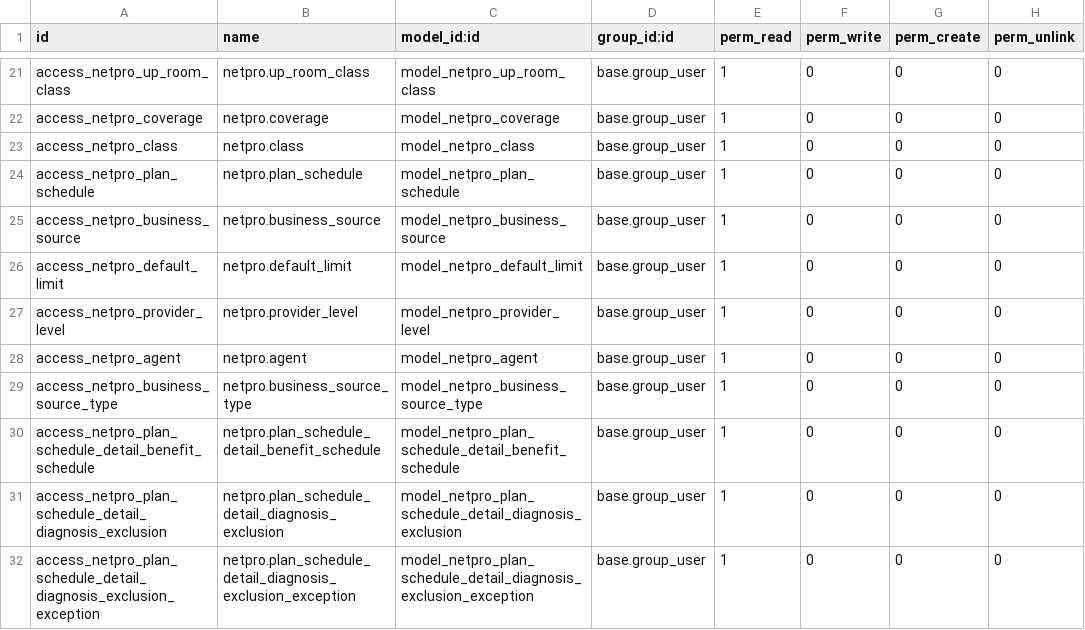
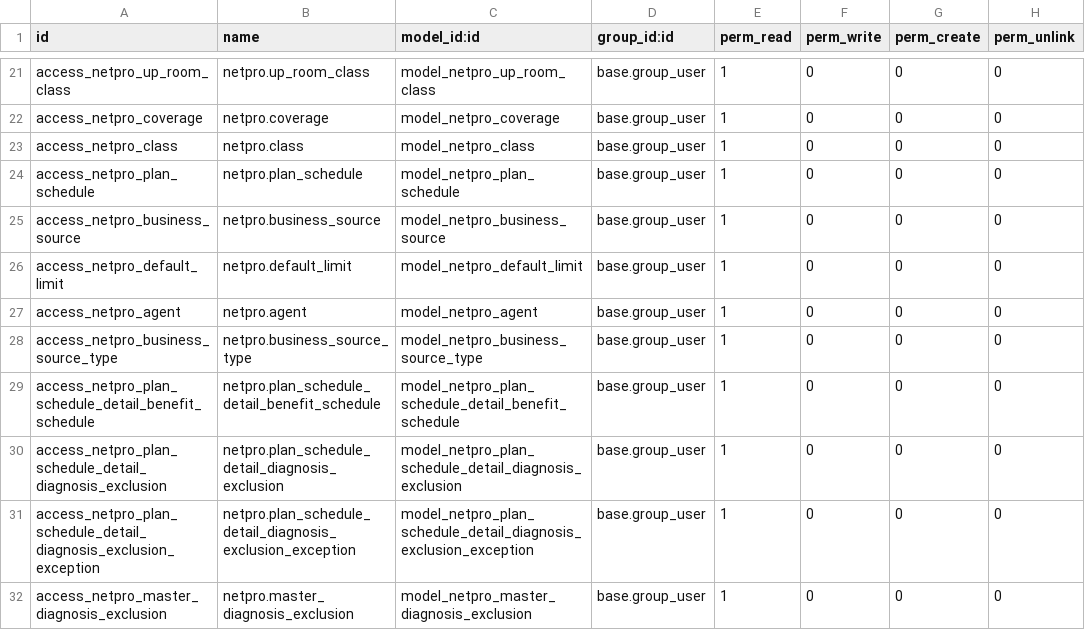
Before and after one commit to akhdaniel/addons, a CSV file: netpro/vit_policy/security/ir.model.access.csv, drawn as a sheet; only a part is shown, gaps mark what is left out; the shorter side is filled out with more unchanged rows; the diff names each change by its address in the sheet, - before the commit and + after, or states it on an @@ line.

```diff
--- a/netpro/vit_policy/security/ir.model.access.csv
+++ b/netpro/vit_policy/security/ir.model.access.csv
-row 27: access_netpro_provider_level | netpro.provider_level | model_netpro_provider_level | base.group_user | 1 | 0 | 0 | 0
```
Also changed, not shown: 25 other files.
